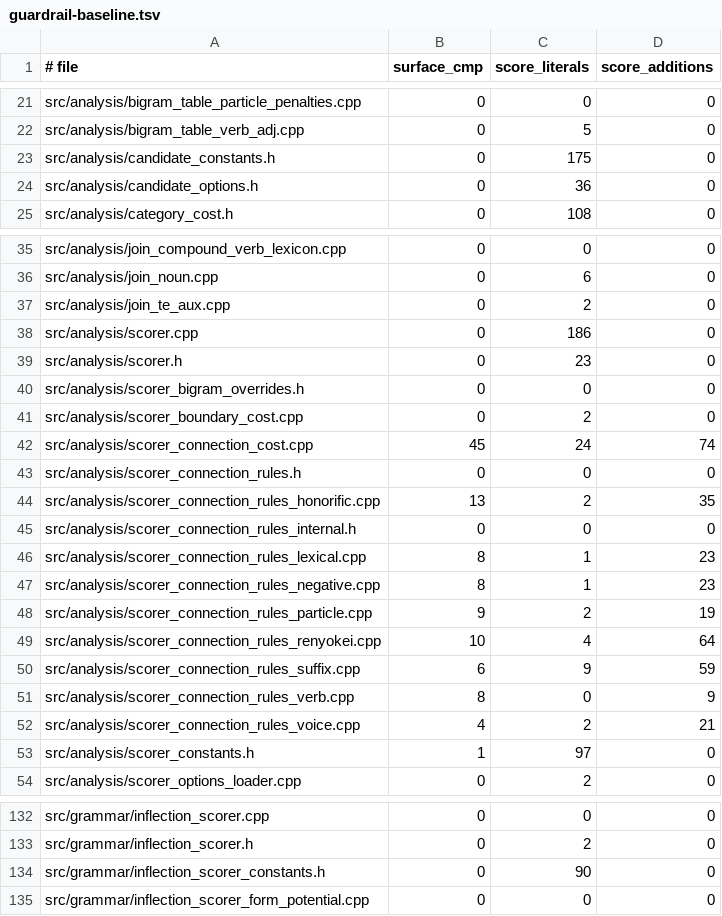
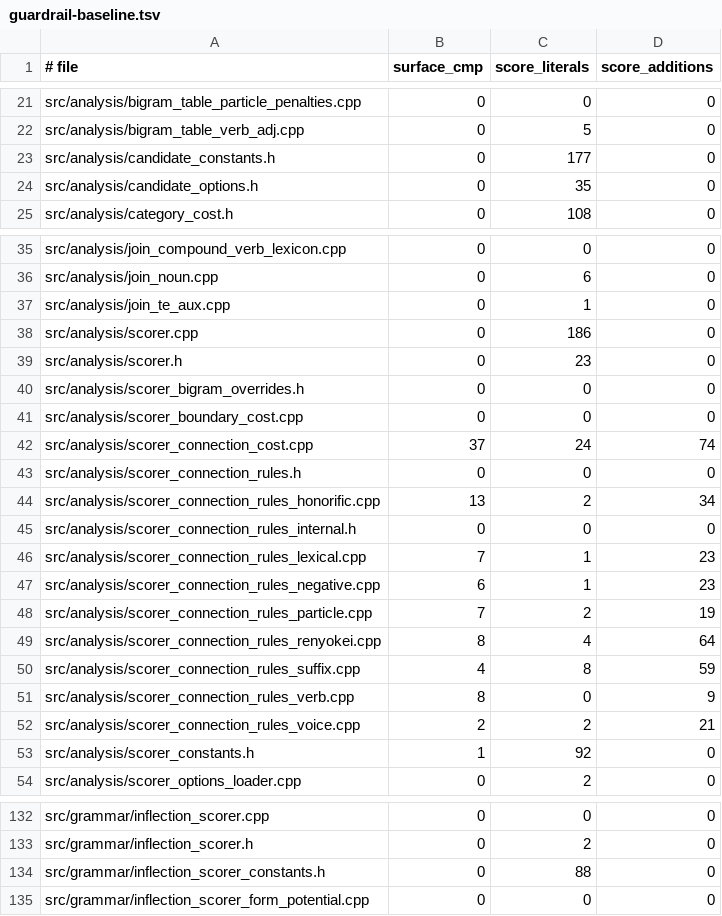
Before and after one commit to aitytech/suzume, a TSV file: scripts/guardrail-baseline.tsv, drawn as a sheet; only a part is shown, gaps mark what is left out; the diff covers the shown part only.

```diff
--- a/scripts/guardrail-baseline.tsv
+++ b/scripts/guardrail-baseline.tsv
@@ -22,4 +22,4 @@ src/analysis/bigram_table_particle_penalties.cpp	0	0	0
 src/analysis/bigram_table_verb_adj.cpp	0	5	0
-src/analysis/candidate_constants.h	0	175	0
-src/analysis/candidate_options.h	0	36	0
+src/analysis/candidate_constants.h	0	177	0
+src/analysis/candidate_options.h	0	35	0
 src/analysis/category_cost.h	0	108	0
@@ -36,3 +36,3 @@ src/analysis/join_compound_verb_lexicon.cpp	0	0	0
 src/analysis/join_noun.cpp	0	6	0
-src/analysis/join_te_aux.cpp	0	2	0
+src/analysis/join_te_aux.cpp	0	1	0
 src/analysis/scorer.cpp	0	186	0
@@ -40,15 +40,15 @@ src/analysis/scorer.h	0	23	0
 src/analysis/scorer_bigram_overrides.h	0	0	0
-src/analysis/scorer_boundary_cost.cpp	0	2	0
-src/analysis/scorer_connection_cost.cpp	45	24	74
+src/analysis/scorer_boundary_cost.cpp	0	0	0
+src/analysis/scorer_connection_cost.cpp	37	24	74
 src/analysis/scorer_connection_rules.h	0	0	0
-src/analysis/scorer_connection_rules_honorific.cpp	13	2	35
+src/analysis/scorer_connection_rules_honorific.cpp	13	2	34
 src/analysis/scorer_connection_rules_internal.h	0	0	0
-src/analysis/scorer_connection_rules_lexical.cpp	8	1	23
-src/analysis/scorer_connection_rules_negative.cpp	8	1	23
-src/analysis/scorer_connection_rules_particle.cpp	9	2	19
-src/analysis/scorer_connection_rules_renyokei.cpp	10	4	64
-src/analysis/scorer_connection_rules_suffix.cpp	6	9	59
+src/analysis/scorer_connection_rules_lexical.cpp	7	1	23
+src/analysis/scorer_connection_rules_negative.cpp	6	1	23
+src/analysis/scorer_connection_rules_particle.cpp	7	2	19
+src/analysis/scorer_connection_rules_renyokei.cpp	8	4	64
+src/analysis/scorer_connection_rules_suffix.cpp	4	8	59
 src/analysis/scorer_connection_rules_verb.cpp	8	0	9
-src/analysis/scorer_connection_rules_voice.cpp	4	2	21
-src/analysis/scorer_constants.h	1	97	0
+src/analysis/scorer_connection_rules_voice.cpp	2	2	21
+src/analysis/scorer_constants.h	1	92	0
 src/analysis/scorer_options_loader.cpp	0	2	0
@@ -133,3 +133,3 @@ src/grammar/inflection_scorer.cpp	0	0	0
 src/grammar/inflection_scorer.h	0	2	0
-src/grammar/inflection_scorer_constants.h	0	90	0
+src/grammar/inflection_scorer_constants.h	0	88	0
 src/grammar/inflection_scorer_form_potential.cpp	0	0	0
```
Also changed, not shown: 1 moved row and 2 edited cells elsewhere in this file, 4 other files.
